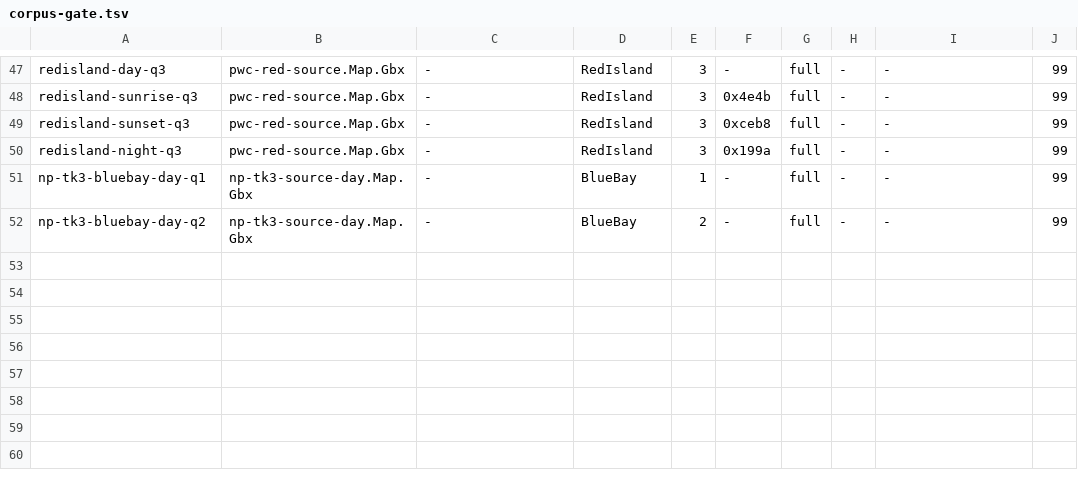
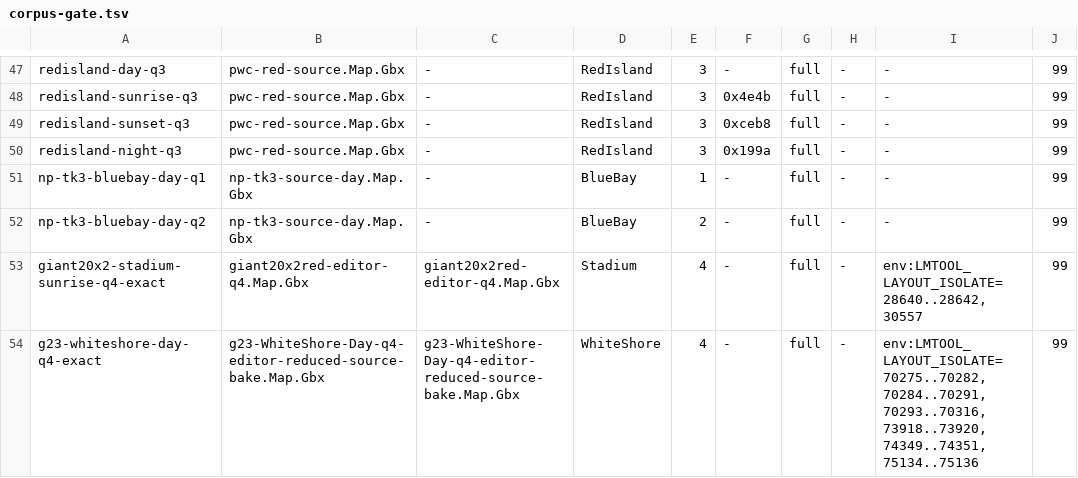
Before and after one commit to vjeux/trackmania-tas, a TSV file: tools/lightmap/data/corpus-gate.tsv, drawn as a sheet; only a part is shown, gaps mark what is left out.

Commit message:
lightmap: corpus-gate.tsv — the two EXACT-LAYOUT giant cells (F, 2026-09-27): the reduced editor map as source AND oracle (giant20x2red-editor-q4, g23 …-reduced-source-bake) with F's LMTOOL_LAYOUT_ISOLATE lists (the editor's stray second solids) → 16 381/16 381 and 74 263/74 263 rects expected; the full-source cells stay (own rects)

```diff
--- a/tools/lightmap/data/corpus-gate.tsv
+++ b/tools/lightmap/data/corpus-gate.tsv
@@ -52 +52,3 @@ np-tk3-bluebay-day-q1	np-tk3-source-day.Map.Gbx	-	BlueBay	1	-	full	-	-	99
 np-tk3-bluebay-day-q2	np-tk3-source-day.Map.Gbx	-	BlueBay	2	-	full	-	-	99
+giant20x2-stadium-sunrise-q4-exact	giant20x2red-editor-q4.Map.Gbx	giant20x2red-editor-q4.Map.Gbx	Stadium	4	-	full	-	env:LMTOOL_LAYOUT_ISOLATE=28640..28642,30557	99
+g23-whiteshore-day-q4-exact	g23-WhiteShore-Day-q4-editor-reduced-source-bake.Map.Gbx	g23-WhiteShore-Day-q4-editor-reduced-source-bake.Map.Gbx	WhiteShore	4	-	full	-	env:LMTOOL_LAYOUT_ISOLATE=70275..70282,70284..70291,70293..70316,73918..73920,74349..74351,75134..75136	99
```
